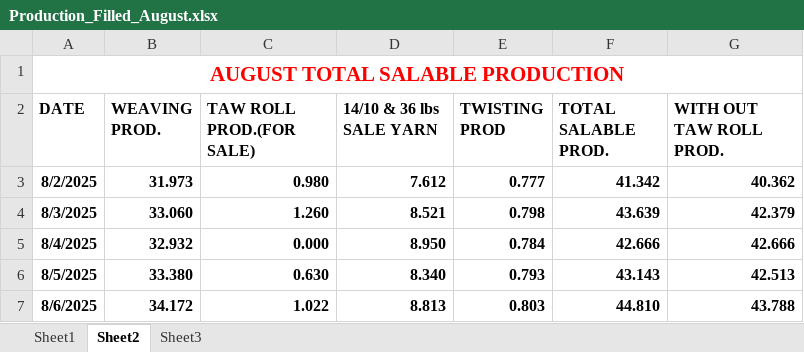
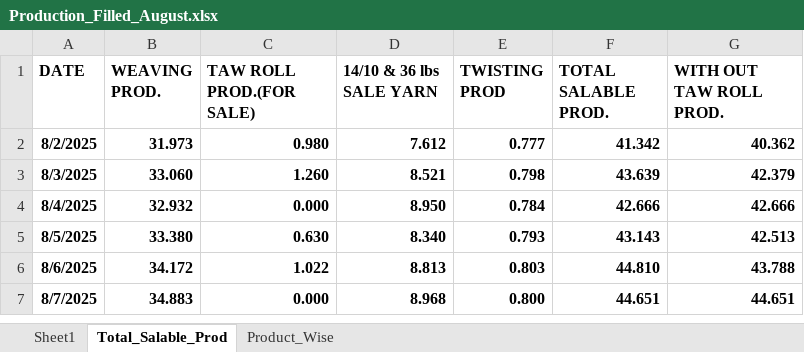
Before and after one commit to cilamartyaitho/Production_Filter, an Excel workbook: data/Production_Filled_August.xlsx, sheet Total_Salable_Prod, drawn as a sheet; only a part is shown; the shorter side is filled out with more unchanged rows; values as stored, in another font and other column widths than the file's, no borders; the diff names each change by its address in the sheet, - before the commit and + after, or states it on an @@ line.

```diff
--- a/data/Production_Filled_August.xlsx (sheet Total_Salable_Prod)
+++ b/data/Production_Filled_August.xlsx (sheet Total_Salable_Prod)
-sheet tab: Sheet2
+sheet tab: Total_Salable_Prod
-sheet tab: Sheet3
+sheet tab: Product_Wise
-row 1: AUGUST TOTAL SALABLE PRODUCTION
```
Also changed, not shown: data/Production_Filled_April.xlsx, data/Production_Filled_July.xlsx, 6 other files.
